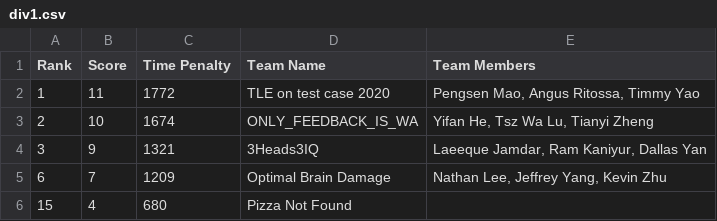
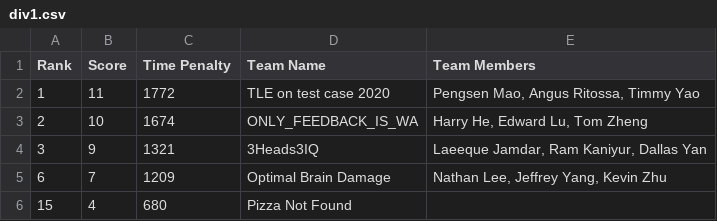
Before and after one commit to unswcpmsoc/main-website, a CSV file: content/assets/results/2020/ICPC/div1.csv, drawn as a sheet.

```diff
--- a/content/assets/results/2020/ICPC/div1.csv
+++ b/content/assets/results/2020/ICPC/div1.csv
@@ -2,3 +2,3 @@ Rank	Score	Time Penalty	Team Name	Team Members
 1	11	1772	TLE on test case 2020	Pengsen Mao, Angus Ritossa, Timmy Yao
-2	10	1674	ONLY_FEEDBACK_IS_WA	Yifan He, Tsz Wa Lu, Tianyi Zheng
+2	10	1674	ONLY_FEEDBACK_IS_WA	Harry He, Edward Lu, Tom Zheng
 3	9	1321	3Heads3IQ	Laeeque Jamdar, Ram Kaniyur, Dallas Yan
```
Also changed, not shown: content/assets/results/2018/ICPC/divisionals.csv.
